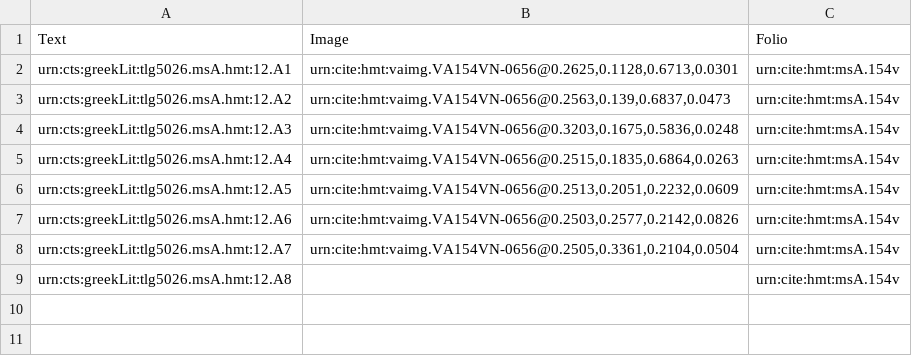
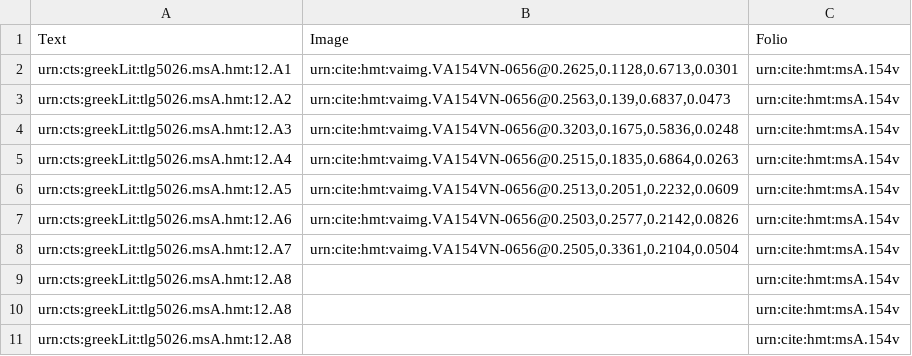
Before and after one commit to HMT-seminar-2014/hmt-12A, a CSV file: collections/venA-mainScholia.csv, drawn as a sheet.

Commit message:
Update venA-mainScholia.csv

```diff
--- a/collections/venA-mainScholia.csv
+++ b/collections/venA-mainScholia.csv
@@ -9 +9,3 @@ urn:cts:greekLit:tlg5026.msA.hmt:12.A7,"urn:cite:hmt:vaimg.VA154VN-0656@0.2505,0
 urn:cts:greekLit:tlg5026.msA.hmt:12.A8,"",urn:cite:hmt:msA.154v
+urn:cts:greekLit:tlg5026.msA.hmt:12.A8,"",urn:cite:hmt:msA.154v
+urn:cts:greekLit:tlg5026.msA.hmt:12.A8,"",urn:cite:hmt:msA.154v
```
